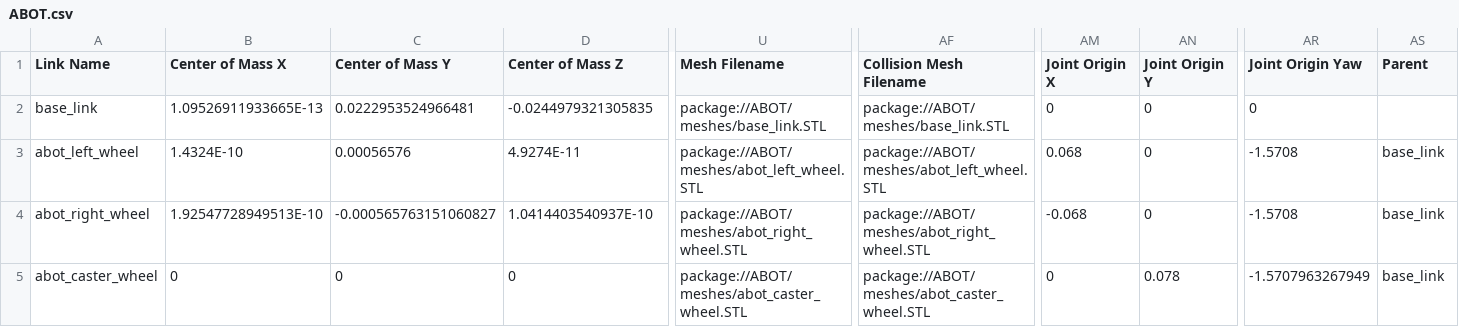
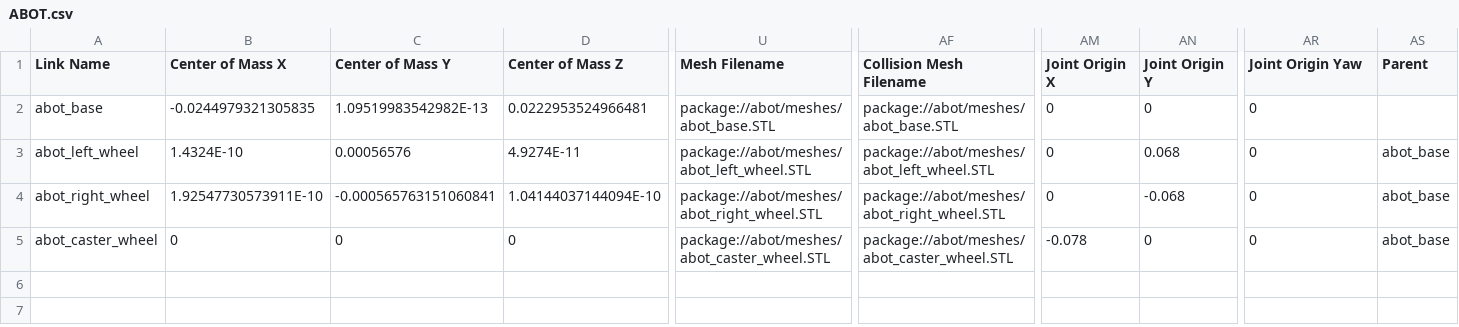
Before and after one commit to MikAmperka/abot_src, a CSV file: URDF/ABOT/urdf/ABOT.csv, drawn as a sheet; only a part is shown, gaps mark what is left out; the diff covers the shown part only; the diff names each change by its address in the sheet, - before the commit and + after, or states it on an @@ line.

```diff
--- a/URDF/ABOT/urdf/ABOT.csv
+++ b/URDF/ABOT/urdf/ABOT.csv
-A2 (Link Name): base_link
+A2 (Link Name): abot_base
-B2 (Center of Mass X): 1.09526911933665E-13
+B2 (Center of Mass X): -0.0244979321305835
-C2 (Center of Mass Y): 0.0222953524966481
+C2 (Center of Mass Y): 1.09519983542982E-13
-D2 (Center of Mass Z): -0.0244979321305835
+D2 (Center of Mass Z): 0.0222953524966481
-U2 (Mesh Filename): package://ABOT/meshes/base_link.STL
+U2 (Mesh Filename): package://abot/meshes/abot_base.STL
-AF2 (Collision Mesh Filename): package://ABOT/meshes/base_link.STL
+AF2 (Collision Mesh Filename): package://abot/meshes/abot_base.STL
-U3 (Mesh Filename): package://ABOT/meshes/abot_left_wheel.STL
+U3 (Mesh Filename): package://abot/meshes/abot_left_wheel.STL
-AF3 (Collision Mesh Filename): package://ABOT/meshes/abot_left_wheel.STL
+AF3 (Collision Mesh Filename): package://abot/meshes/abot_left_wheel.STL
-AM3 (Joint Origin X): 0.068
+AM3 (Joint Origin X): 0
-AN3 (Joint Origin Y): 0
+AN3 (Joint Origin Y): 0.068
-AR3:AR4 (Joint Origin Yaw): -1.5708
+AR3:AR4 (Joint Origin Yaw): 0
-AS3:AS5 (Parent): base_link
+AS3:AS5 (Parent): abot_base
-B4 (Center of Mass X): 1.92547728949513E-10
+B4 (Center of Mass X): 1.92547730573911E-10
-C4 (Center of Mass Y): -0.000565763151060827
+C4 (Center of Mass Y): -0.000565763151060841
-D4 (Center of Mass Z): 1.0414403540937E-10
+D4 (Center of Mass Z): 1.04144037144094E-10
-U4 (Mesh Filename): package://ABOT/meshes/abot_right_wheel.STL
+U4 (Mesh Filename): package://abot/meshes/abot_right_wheel.STL
-AF4 (Collision Mesh Filename): package://ABOT/meshes/abot_right_wheel.STL
+AF4 (Collision Mesh Filename): package://abot/meshes/abot_right_wheel.STL
-AM4 (Joint Origin X): -0.068
+AM4 (Joint Origin X): 0
-AN4 (Joint Origin Y): 0
+AN4 (Joint Origin Y): -0.068
-U5 (Mesh Filename): package://ABOT/meshes/abot_caster_wheel.STL
+U5 (Mesh Filename): package://abot/meshes/abot_caster_wheel.STL
-AF5 (Collision Mesh Filename): package://ABOT/meshes/abot_caster_wheel.STL
+AF5 (Collision Mesh Filename): package://abot/meshes/abot_caster_wheel.STL
-AM5 (Joint Origin X): 0
+AM5 (Joint Origin X): -0.078
-AN5 (Joint Origin Y): 0.078
+AN5 (Joint Origin Y): 0
-AR5 (Joint Origin Yaw): -1.5707963267949
+AR5 (Joint Origin Yaw): 0
```
Also changed, not shown: 11 edited cells elsewhere in this file, 19 other files.
